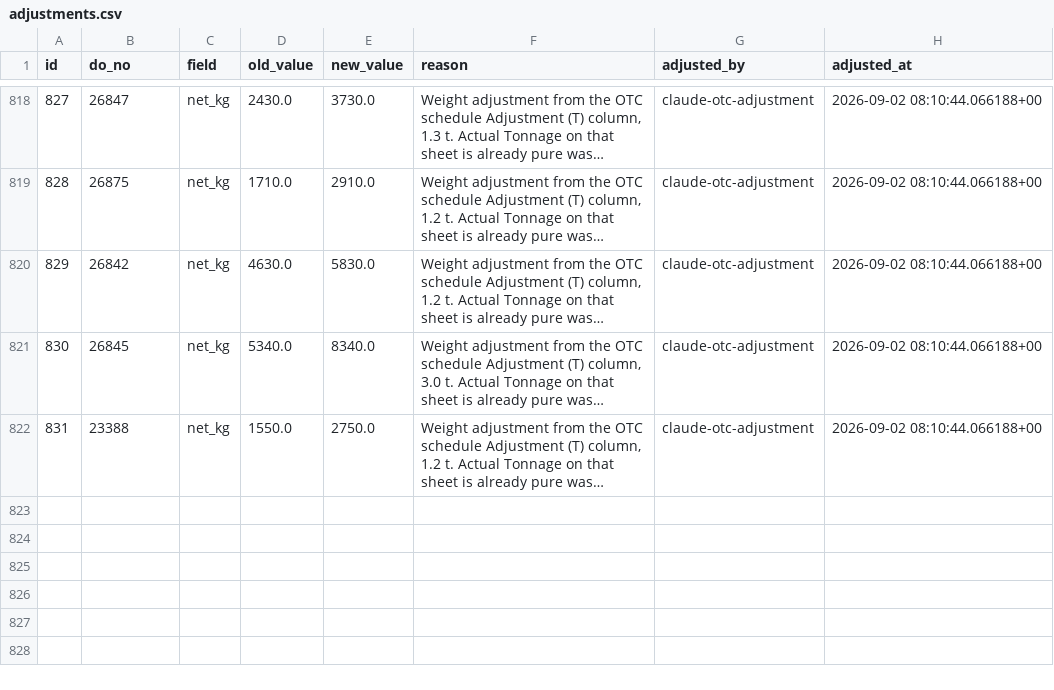
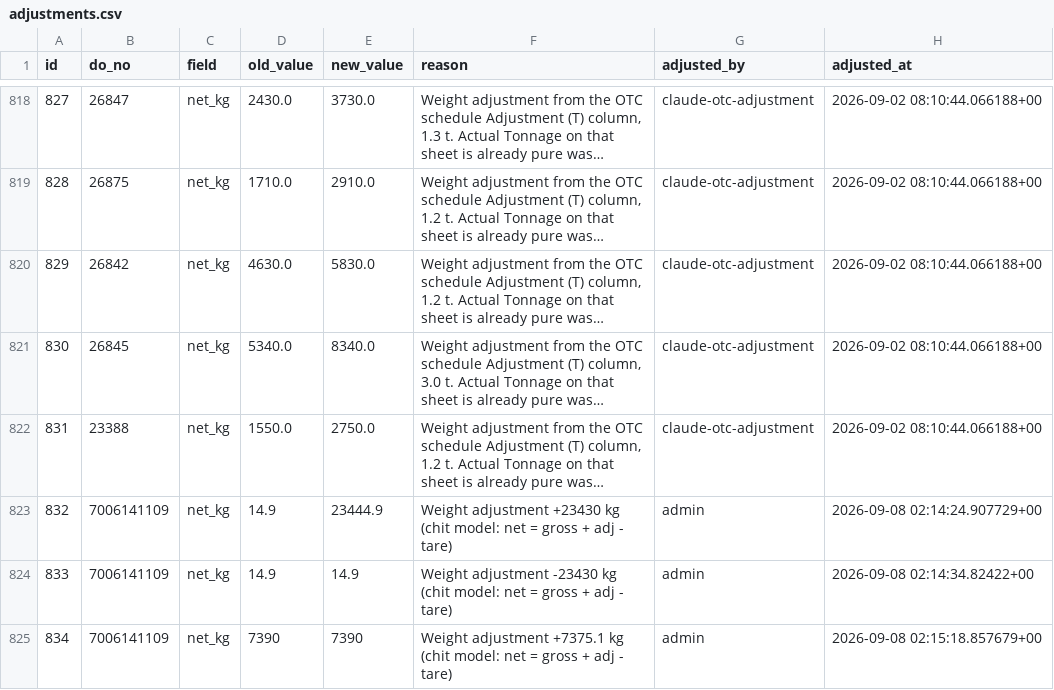
Before and after one commit to Vionski/lirich-ops, a CSV file: backups/csv/adjustments.csv, drawn as a sheet; only a part is shown, gaps mark what is left out; long unchanged cells end in …; the diff names each change by its address in the sheet, - before the commit and + after, or states it on an @@ line.

```diff
--- a/backups/csv/adjustments.csv
+++ b/backups/csv/adjustments.csv
+row 823: 832 | 7006141109 | net_kg | 14.9 | 23444.9 | Weight adjustment +23430 kg (chit model: net = gross + adj - tare) | admin | 2026-09-08 02:14:24.907729+00
+row 824: 833 | 7006141109 | net_kg | 14.9 | 14.9 | Weight adjustment -23430 kg (chit model: net = gross + adj - tare) | admin | 2026-09-08 02:14:34.82422+00
+row 825: 834 | 7006141109 | net_kg | 7390 | 7390 | Weight adjustment +7375.1 kg (chit model: net = gross + adj - tare) | admin | 2026-09-08 02:15:18.857679+00
```
Also changed, not shown: backups/csv/collection_reviews.csv, backups/csv/fuel_log.csv, 10 other files.
